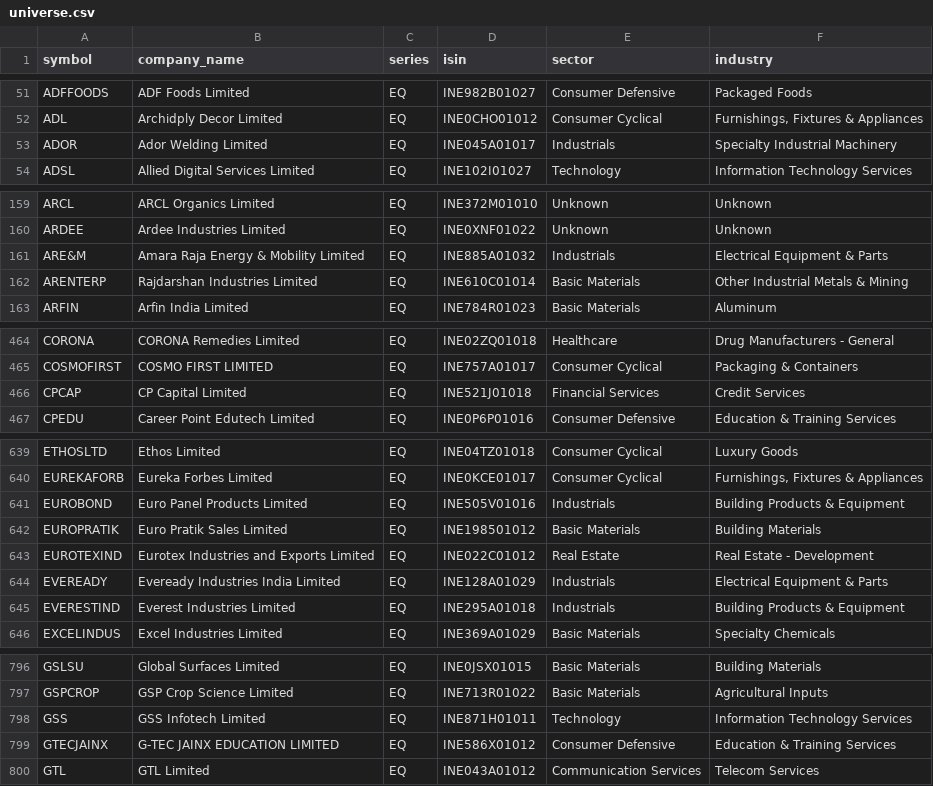
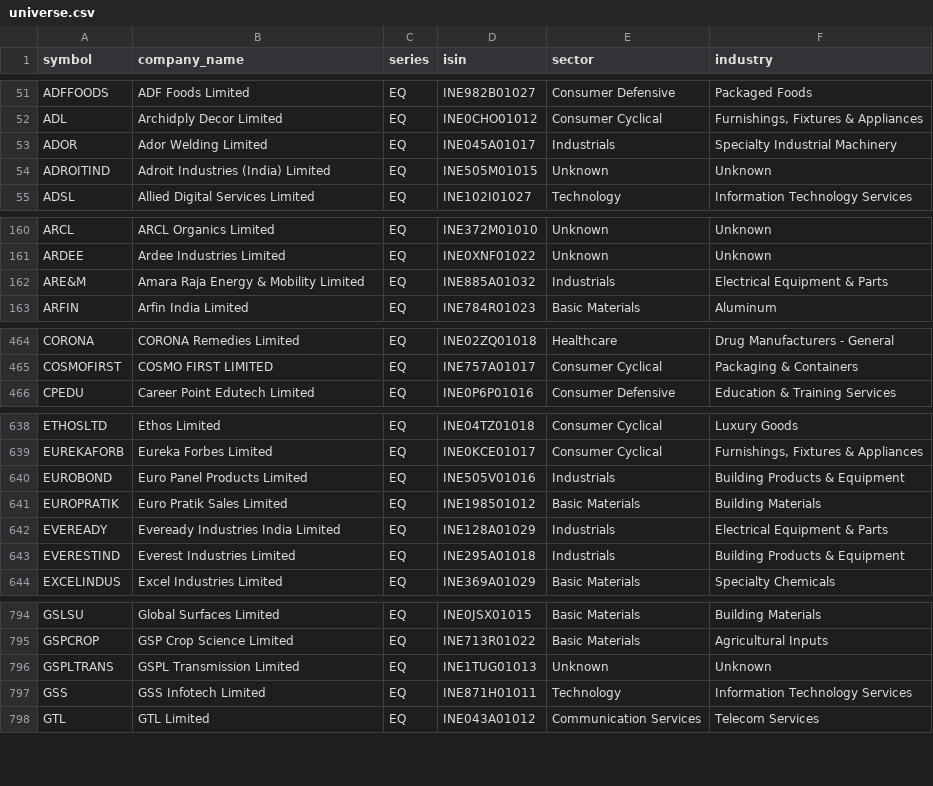
Before and after one commit to rjganatra/StockGPT, a CSV file: data/universe/universe.csv, drawn as a sheet; only a part is shown, gaps mark what is left out; the diff covers the shown part only.

```diff
--- a/data/universe/universe.csv
+++ b/data/universe/universe.csv
@@ -53,2 +53,3 @@ ADL,Archidply Decor Limited,EQ,INE0CHO01012,Consumer Cyclical,"Furnishings, Fixt
 ADOR,Ador Welding Limited,EQ,INE045A01017,Industrials,Specialty Industrial Machinery
+ADROITIND,Adroit Industries (India) Limited,EQ,INE505M01015,Unknown,Unknown
 ADSL,Allied Digital Services Limited,EQ,INE102I01027,Technology,Information Technology Services
@@ -161,3 +162,2 @@ ARDEE,Ardee Industries Limited,EQ,INE0XNF01022,Unknown,Unknown
 ARE&M,Amara Raja Energy & Mobility Limited,EQ,INE885A01032,Industrials,Electrical Equipment & Parts
-ARENTERP,Rajdarshan Industries Limited,EQ,INE610C01014,Basic Materials,Other Industrial Metals & Mining
 ARFIN,Arfin India Limited,EQ,INE784R01023,Basic Materials,Aluminum
@@ -465,3 +465,2 @@ CORONA,CORONA Remedies Limited,EQ,INE02ZQ01018,Healthcare,Drug Manufacturers - G
 COSMOFIRST,COSMO FIRST LIMITED,EQ,INE757A01017,Consumer Cyclical,Packaging & Containers
-CPCAP,CP Capital Limited,EQ,INE521J01018,Financial Services,Credit Services
 CPEDU,Career Point Edutech Limited,EQ,INE0P6P01016,Consumer Defensive,Education & Training Services
@@ -642,3 +641,2 @@ EUROBOND,Euro Panel Products Limited,EQ,INE505V01016,Industrials,Building Produc
 EUROPRATIK,Euro Pratik Sales Limited,EQ,INE198501012,Basic Materials,Building Materials
-EUROTEXIND,Eurotex Industries and Exports Limited,EQ,INE022C01012,Real Estate,Real Estate - Development
 EVEREADY,Eveready Industries India Limited,EQ,INE128A01029,Industrials,Electrical Equipment & Parts
@@ -797,4 +795,4 @@ GSLSU,Global Surfaces Limited,EQ,INE0JSX01015,Basic Materials,Building Materials
 GSPCROP,GSP Crop Science Limited,EQ,INE713R01022,Basic Materials,Agricultural Inputs
+GSPLTRANS,GSPL Transmission Limited,EQ,INE1TUG01013,Unknown,Unknown
 GSS,GSS Infotech Limited,EQ,INE871H01011,Technology,Information Technology Services
-GTECJAINX,G-TEC JAINX EDUCATION LIMITED,EQ,INE586X01012,Consumer Defensive,Education & Training Services
 GTL,GTL Limited,EQ,INE043A01012,Communication Services,Telecom Services
```
Also changed, not shown: 1 added row and 3 removed rows elsewhere in this file, data/performance/signal_performance_summary.csv, data/scans/failed_symbols.csv, 7 other files.
